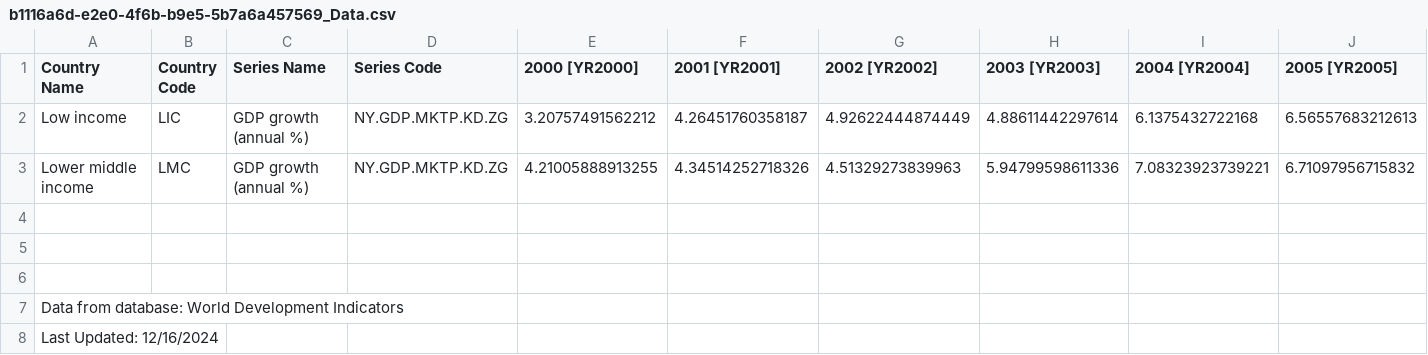
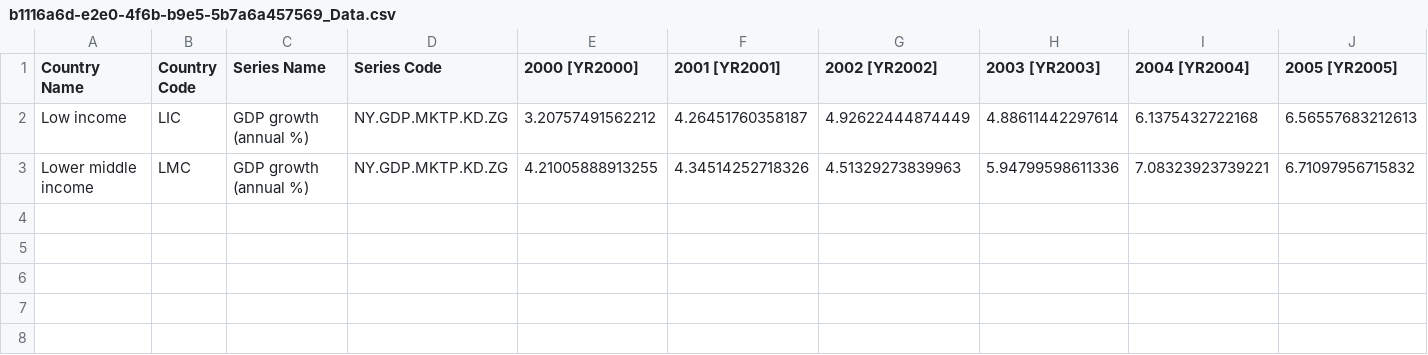
Before and after one commit to samuel0930/Samuel-Chan, a CSV file: b1116a6d-e2e0-4f6b-b9e5-5b7a6a457569_Data.csv, drawn as a sheet; only a part is shown; rows hold the shown columns only; the diff names each change by its address in the sheet, - before the commit and + after, or states it on an @@ line.

Commit message:
Update b1116a6d-e2e0-4f6b-b9e5-5b7a6a457569_Data.csv

```diff
--- a/b1116a6d-e2e0-4f6b-b9e5-5b7a6a457569_Data.csv
+++ b/b1116a6d-e2e0-4f6b-b9e5-5b7a6a457569_Data.csv
-row 4: (empty)
-row 5: (empty)
-row 6: (empty)
-row 7: Data from database: World Development Indicators
-row 8: Last Updated: 12/16/2024
```
